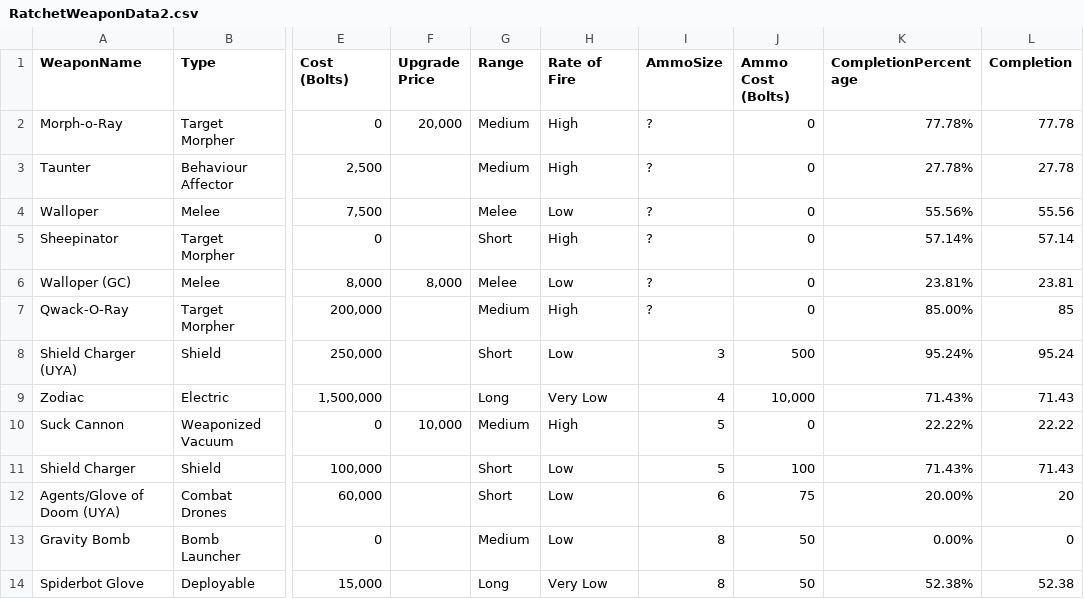
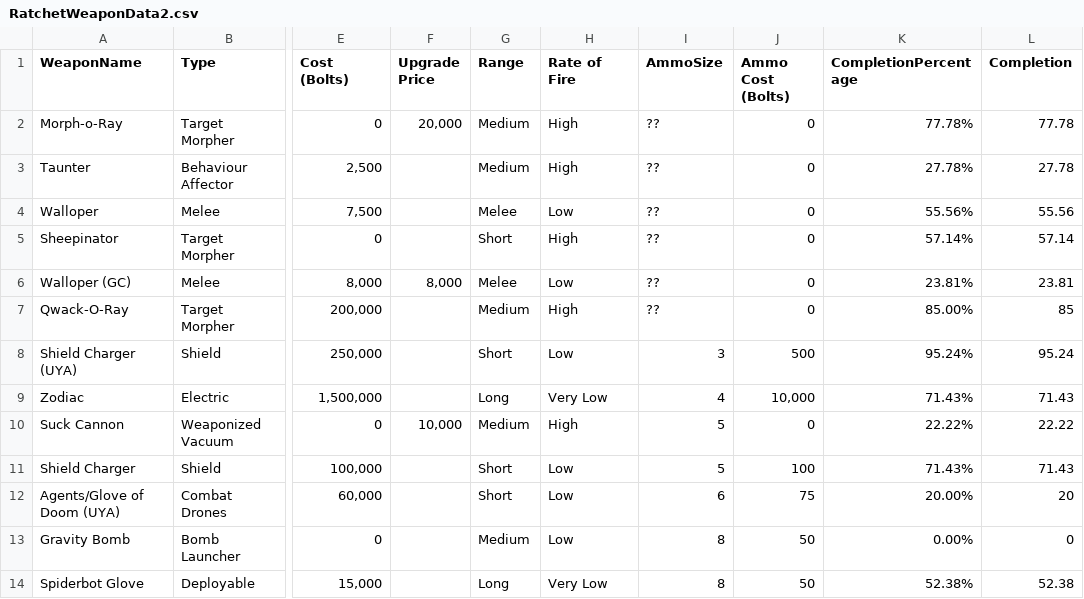
Before and after one commit to ShaunSevume/RatchetWeaponData, a CSV file: RatchetWeaponData2.csv, drawn as a sheet; only a part is shown, gaps mark what is left out; the diff names each change by its address in the sheet, - before the commit and + after, or states it on an @@ line.

Commit message:
Update RatchetWeaponData2.csv

```diff
--- a/RatchetWeaponData2.csv
+++ b/RatchetWeaponData2.csv
-I2:I7 (AmmoSize): ?
+I2:I7 (AmmoSize): ??
```
